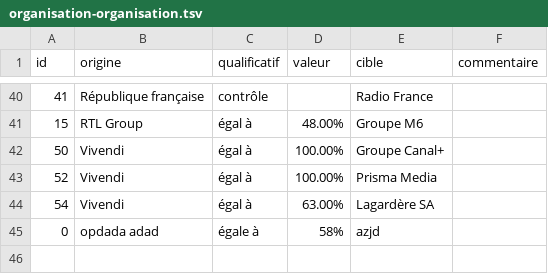
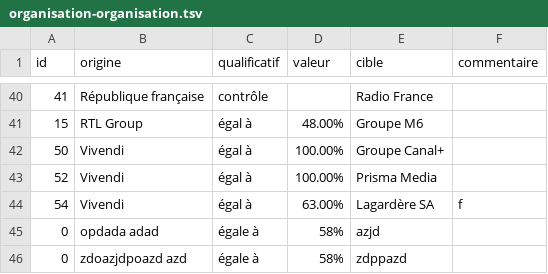
Before and after one commit to banzaiaiai/projet_java, a TSV file: Projet_Java/Medias_francais_teste/organisation-organisation.tsv, drawn as a sheet; only a part is shown, gaps mark what is left out.

Commit message:
dpazo

```diff
--- a/Projet_Java/Medias_francais_teste/organisation-organisation.tsv
+++ b/Projet_Java/Medias_francais_teste/organisation-organisation.tsv
@@ -43,3 +43,4 @@ id	origine	qualificatif	valeur	cible	commentaire
 52	Vivendi	égal à	100.00%	Prisma Media	
-54	Vivendi	égal à	63.00%	Lagardère SA	
+54	Vivendi	égal à	63.00%	Lagardère SA	f
 0	opdada adad	égale à	58%	azjd	
+0	zdoazjdpoazd azd	égale à	58%	zdppazd	
```
